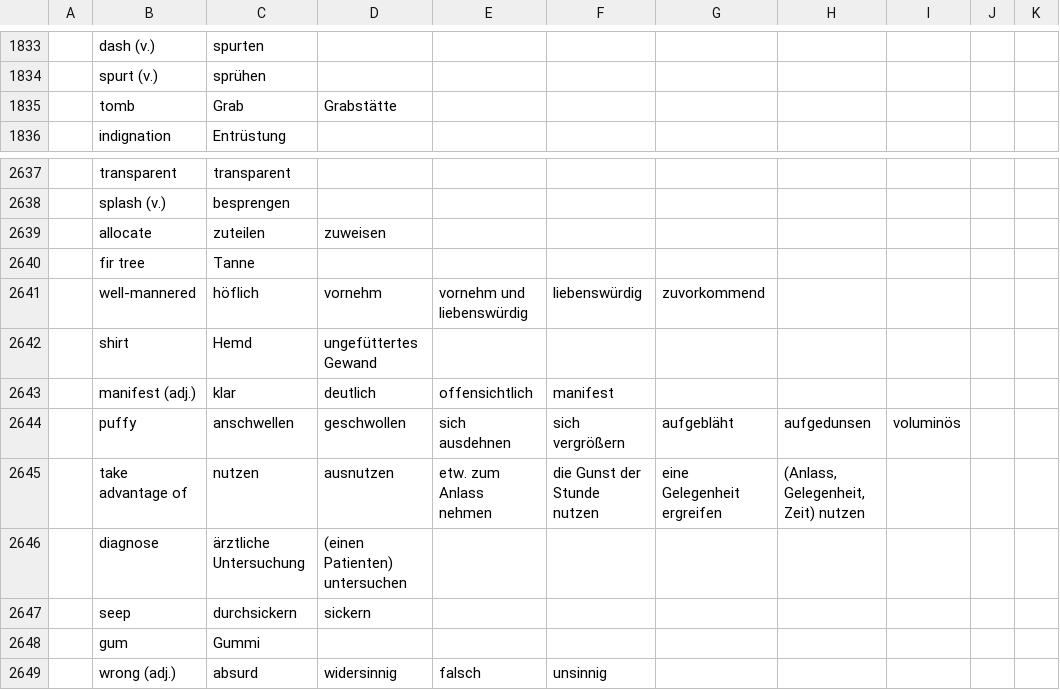
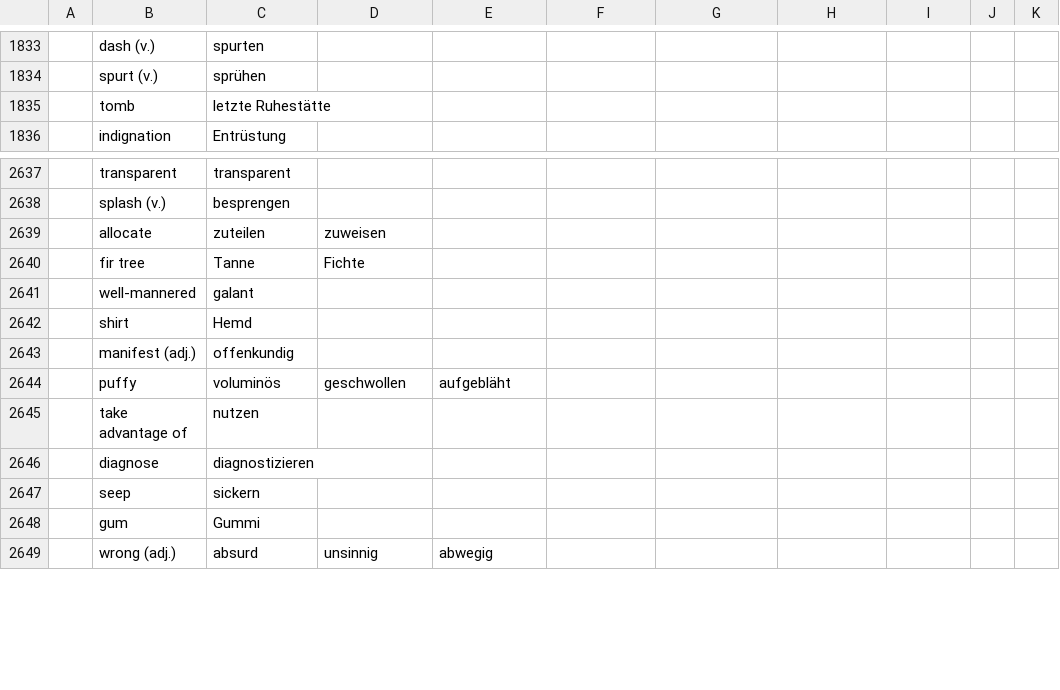
Before and after one commit to marcaltmann/hanzi, a TSV file: characters.tsv, drawn as a sheet; only a part is shown, gaps mark what is left out; the diff covers the shown part only; the diff names each change by its address in the sheet, - before the commit and + after, or states it on an @@ line.

Commit message:
Finish lesson 44

```diff
--- a/characters.tsv
+++ b/characters.tsv
-C1835: Grab
+C1835: letzte Ruhestätte
-D1835: Grabstätte
+D1835: (empty)
-D2640: (empty)
+D2640: Fichte
-C2641: höflich
+C2641: galant
-D2641: vornehm
+D2641: (empty)
-E2641: vornehm und liebenswürdig
+E2641: (empty)
-F2641: liebenswürdig
+F2641: (empty)
-G2641: zuvorkommend
+G2641: (empty)
-D2642: ungefüttertes Gewand
+D2642: (empty)
-C2643: klar
+C2643: offenkundig
-D2643: deutlich
+D2643: (empty)
-E2643: offensichtlich
+E2643: (empty)
-F2643: manifest
+F2643: (empty)
-C2644: anschwellen
+C2644: voluminös
-E2644: sich ausdehnen
+E2644: aufgebläht
-F2644: sich vergrößern
+F2644: (empty)
-G2644: aufgebläht
+G2644: (empty)
-H2644: aufgedunsen
+H2644: (empty)
-I2644: voluminös
+I2644: (empty)
-D2645: ausnutzen
+D2645: (empty)
-E2645: etw. zum Anlass nehmen
+E2645: (empty)
-F2645: die Gunst der Stunde nutzen
+F2645: (empty)
-G2645: eine Gelegenheit ergreifen
+G2645: (empty)
-H2645: (Anlass, Gelegenheit, Zeit) nutzen
+H2645: (empty)
-C2646: ärztliche Untersuchung
+C2646: diagnostizieren
-D2646: (einen Patienten) untersuchen
+D2646: (empty)
-C2647: durchsickern
+C2647: sickern
-D2647: sickern
+D2647: (empty)
-D2649: widersinnig
+D2649: unsinnig
-E2649: falsch
+E2649: abwegig
-F2649: unsinnig
+F2649: (empty)
```
Also changed, not shown: 33 edited cells elsewhere in this file.
